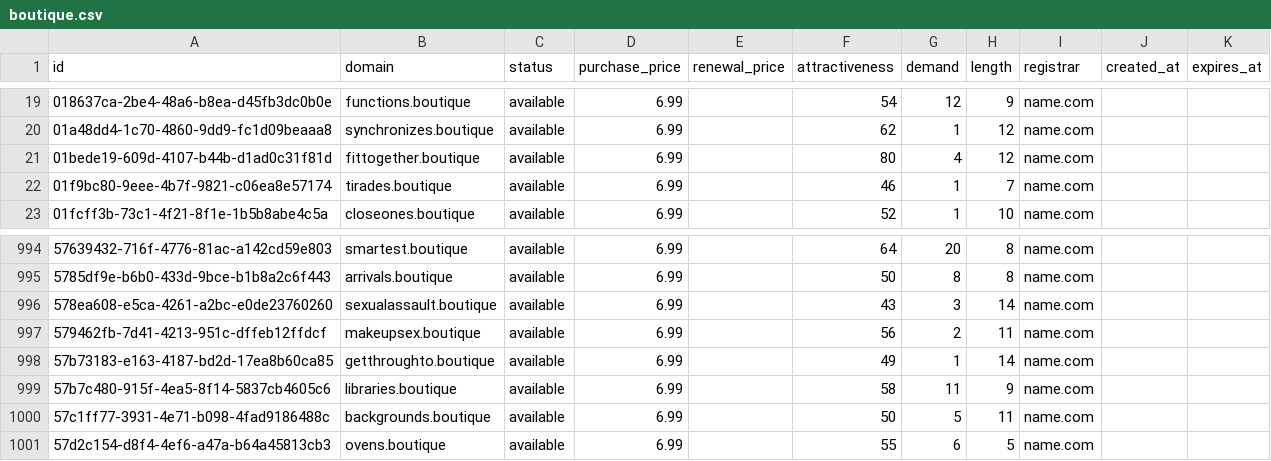
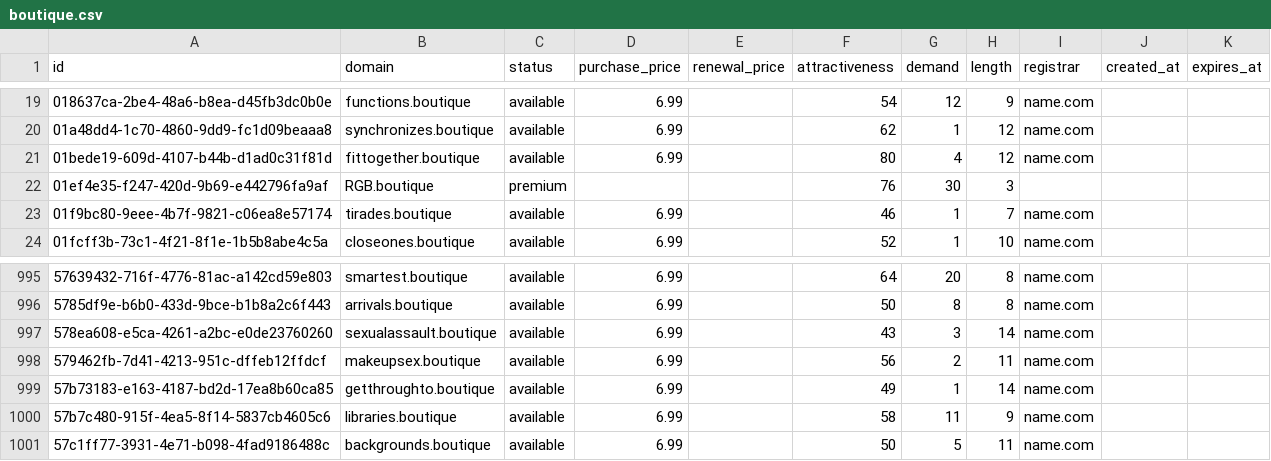
Before and after one commit to UniqueDomains/boutique-oneword-domains, a CSV file: boutique.csv, drawn as a sheet; only a part is shown, gaps mark what is left out; removed rows and columns are numbered as before the commit, all else as after; the diff names each change by its address in the sheet, - before the commit and + after, or states it on an @@ line.

Commit message:
Domains update

```diff
--- a/boutique.csv
+++ b/boutique.csv
+row 22: 01ef4e35-f247-420d-9b69-e442796fa9af | RGB.boutique | premium |  |  | 76 | 30 | 3
-row 1001: 57d2c154-d8f4-4ef6-a47a-b64a45813cb3 | ovens.boutique | available | 6.99 |  | 55 | 6 | 5 | name.com
```
Also changed, not shown: 4 other files.
